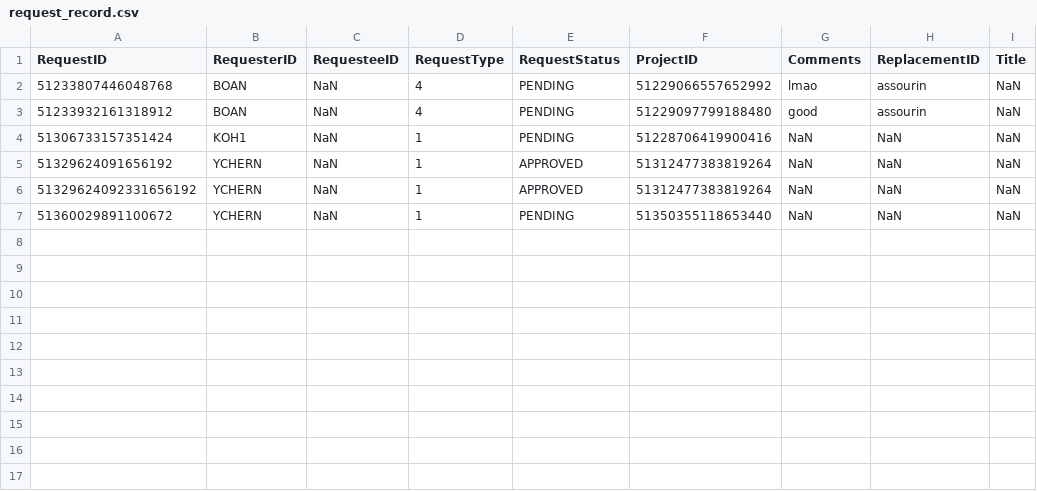
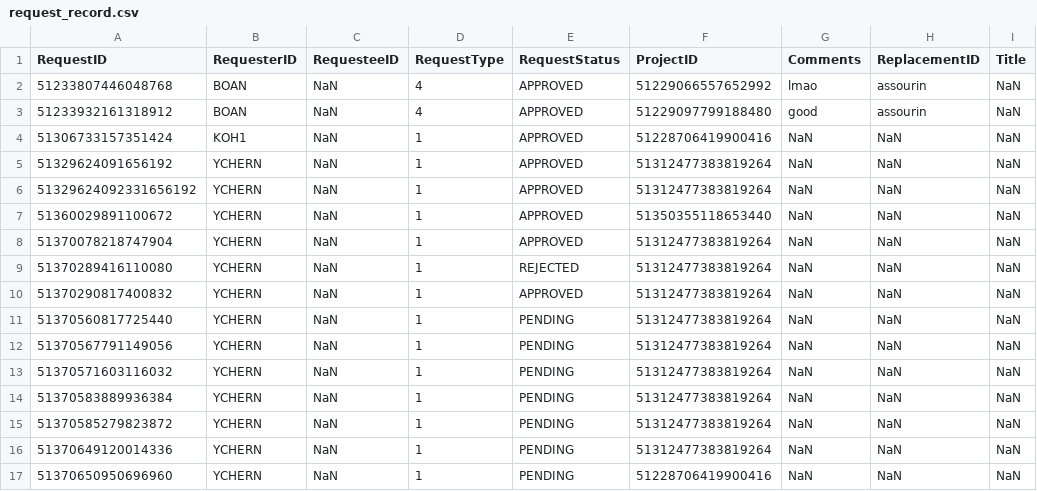
Before and after one commit to ieatsighpies/FYPMS_GRP1_A49, a CSV file: main/Data/request_record.csv, drawn as a sheet.

```diff
--- a/main/Data/request_record.csv
+++ b/main/Data/request_record.csv
@@ -1,7 +1,17 @@
 RequestID,RequesterID,RequesteeID,RequestType,RequestStatus,ProjectID,Comments,ReplacementID,Title
-51233807446048768,BOAN,NaN,4,PENDING,51229066557652992,lmao,assourin,NaN
-51233932161318912,BOAN,NaN,4,PENDING,51229097799188480,good,assourin,NaN
-51306733157351424,KOH1,NaN,1,PENDING,51228706419900416,NaN,NaN,NaN
+51233807446048768,BOAN,NaN,4,APPROVED,51229066557652992,lmao,assourin,NaN
+51233932161318912,BOAN,NaN,4,APPROVED,51229097799188480,good,assourin,NaN
+51306733157351424,KOH1,NaN,1,APPROVED,51228706419900416,NaN,NaN,NaN
 51329624091656192,YCHERN,NaN,1,APPROVED,51312477383819264,NaN,NaN,NaN
 51329624092331656192,YCHERN,NaN,1,APPROVED,51312477383819264,NaN,NaN,NaN
-51360029891100672,YCHERN,NaN,1,PENDING,51350355118653440,NaN,NaN,NaN
+51360029891100672,YCHERN,NaN,1,APPROVED,51350355118653440,NaN,NaN,NaN
+51370078218747904,YCHERN,NaN,1,APPROVED,51312477383819264,NaN,NaN,NaN
+51370289416110080,YCHERN,NaN,1,REJECTED,51312477383819264,NaN,NaN,NaN
+51370290817400832,YCHERN,NaN,1,APPROVED,51312477383819264,NaN,NaN,NaN
+51370560817725440,YCHERN,NaN,1,PENDING,51312477383819264,NaN,NaN,NaN
+51370567791149056,YCHERN,NaN,1,PENDING,51312477383819264,NaN,NaN,NaN
+51370571603116032,YCHERN,NaN,1,PENDING,51312477383819264,NaN,NaN,NaN
+51370583889936384,YCHERN,NaN,1,PENDING,51312477383819264,NaN,NaN,NaN
+51370585279823872,YCHERN,NaN,1,PENDING,51312477383819264,NaN,NaN,NaN
+51370649120014336,YCHERN,NaN,1,PENDING,51312477383819264,NaN,NaN,NaN
+51370650950696960,YCHERN,NaN,1,PENDING,51228706419900416,NaN,NaN,NaN
```
Also changed, not shown: main/Data/student_list.csv, 16 other files.
